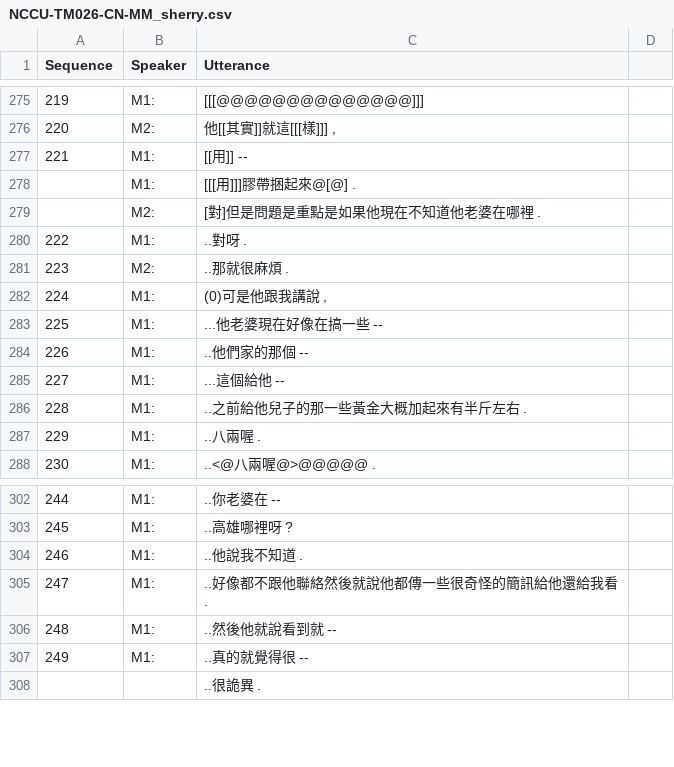
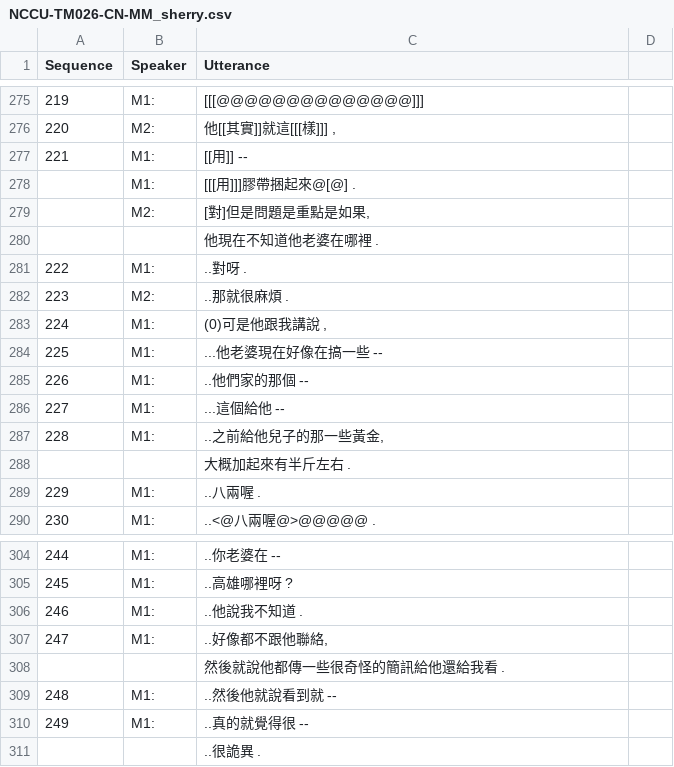
Before and after one commit to kayaulai/taiwan-mandarin-corpus-annotation, a CSV file: 2_manual_split/NCCU-TM026-CN-MM_sherry.csv, drawn as a sheet; only a part is shown, gaps mark what is left out.

Commit message:
Update NCCU-TM026-CN-MM_sherry.csv

```diff
--- a/2_manual_split/NCCU-TM026-CN-MM_sherry.csv
+++ b/2_manual_split/NCCU-TM026-CN-MM_sherry.csv
@@ -278,3 +278,4 @@ Sequence;Speaker;Utterance;
 ;M1:;                      [[[用]]]膠帶捆起來@[@] .;
-;M2:;                                                     [對]但是問題是重點是如果他現在不知道他老婆在哪裡 . ;
+;M2:;                                                     [對]但是問題是重點是如果,;
+;;他現在不知道他老婆在哪裡 . ;
 222;M1:;..對呀 .;
@@ -285,3 +286,4 @@ Sequence;Speaker;Utterance;
 227;M1:;...這個給他 --;
-228;M1:;..之前給他兒子的那一些黃金大概加起來有半斤左右 .;
+228;M1:;..之前給他兒子的那一些黃金,;
+;;大概加起來有半斤左右 .;
 229;M1:;..八兩喔 .;
@@ -304,3 +306,4 @@ Sequence;Speaker;Utterance;
 246;M1:;..他說我不知道 .;
-247;M1:;..好像都不跟他聯絡然後就說他都傳一些很奇怪的簡訊給他還給我看 .;
+247;M1:;..好像都不跟他聯絡,;
+;;然後就說他都傳一些很奇怪的簡訊給他還給我看 .;
 248;M1:;..然後他就說看到就 --;
```
